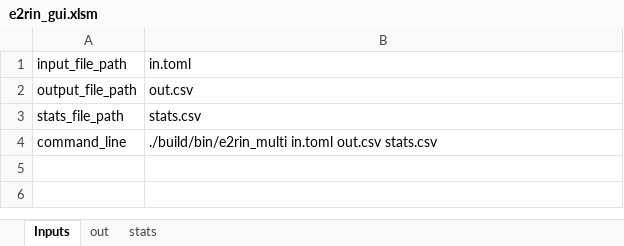
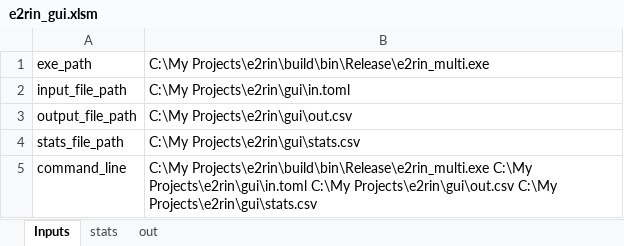
Before and after one commit to bigladder/erin, an Excel workbook: gui/e2rin_gui.xlsm, sheet Inputs, drawn as a sheet; values as stored, in another font and other column widths than the file's, no borders; charts and pictures not drawn; addresses are those after the commit; the diff names each change by its address in the sheet, - before the commit and + after, or states it on an @@ line.

Commit message:
Run e2rin on Windows VM successfully.

```diff
--- a/gui/e2rin_gui.xlsm (sheet Inputs)
+++ b/gui/e2rin_gui.xlsm (sheet Inputs)
@@ sheet tab order changed: Inputs | stats | out @@
+row 1: exe_path | C:\My Projects\e2rin\build\bin\Release\e2rin_multi.exe
-B2: in.toml
+B2: C:\My Projects\e2rin\gui\in.toml
-B3: out.csv
+B3: C:\My Projects\e2rin\gui\out.csv
-B4: stats.csv
+B4: C:\My Projects\e2rin\gui\stats.csv
-B5: ./build/bin/e2rin_multi in.toml out.csv stats.csv
+B5: C:\My Projects\e2rin\build\bin\Release\e2rin_multi.exe C:\My Projects\e2rin\gui\in.toml C:\My Projects\e2rin\gui\out.csv C:\My Projects\e2rin\gui\stats.csv
```
Also changed, not shown: charts or pictures.
